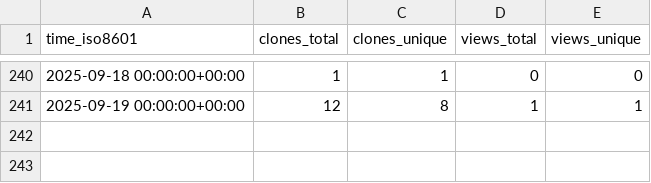
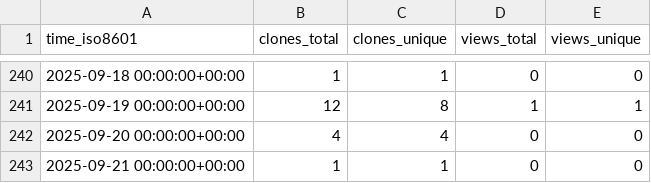
Before and after one commit to christineklli/global-yield-impacts, a CSV file: christineklli/global-yield-impacts/ghrs-data/views_clones_aggregate.csv, drawn as a sheet; only a part is shown, gaps mark what is left out.

```diff
--- a/christineklli/global-yield-impacts/ghrs-data/views_clones_aggregate.csv
+++ b/christineklli/global-yield-impacts/ghrs-data/views_clones_aggregate.csv
@@ -241 +241,3 @@ time_iso8601,clones_total,clones_unique,views_total,views_unique
 2025-09-19 00:00:00+00:00,12,8,1,1
+2025-09-20 00:00:00+00:00,4,4,0,0
+2025-09-21 00:00:00+00:00,1,1,0,0
```
Also changed, not shown: 1 other file.
